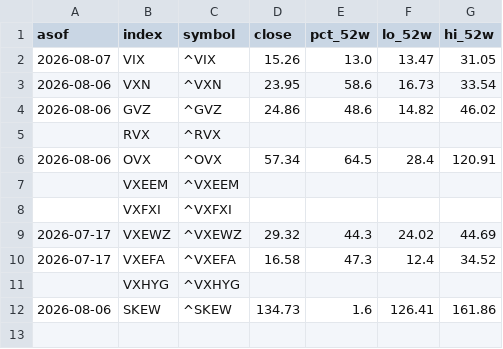
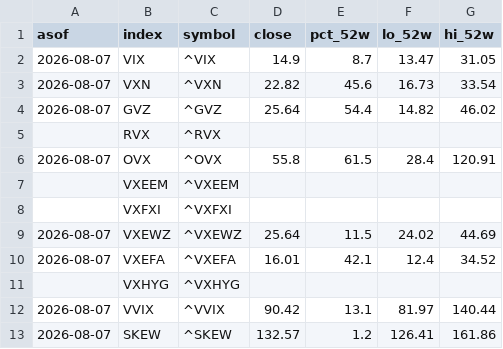
Before and after one commit to 8wy88kzpj9-pixel/hull-price-pipeline, a CSV file: data/vol_snapshot.csv, drawn as a sheet.

```diff
--- a/data/vol_snapshot.csv
+++ b/data/vol_snapshot.csv
@@ -1,12 +1,13 @@
 asof,index,symbol,close,pct_52w,lo_52w,hi_52w
-2026-08-07,VIX,^VIX,15.26,13.0,13.47,31.05
-2026-08-06,VXN,^VXN,23.95,58.6,16.73,33.54
-2026-08-06,GVZ,^GVZ,24.86,48.6,14.82,46.02
+2026-08-07,VIX,^VIX,14.9,8.7,13.47,31.05
+2026-08-07,VXN,^VXN,22.82,45.6,16.73,33.54
+2026-08-07,GVZ,^GVZ,25.64,54.4,14.82,46.02
 ,RVX,^RVX,,,,
-2026-08-06,OVX,^OVX,57.34,64.5,28.4,120.91
+2026-08-07,OVX,^OVX,55.8,61.5,28.4,120.91
 ,VXEEM,^VXEEM,,,,
 ,VXFXI,^VXFXI,,,,
-2026-07-17,VXEWZ,^VXEWZ,29.32,44.3,24.02,44.69
-2026-07-17,VXEFA,^VXEFA,16.58,47.3,12.4,34.52
+2026-08-07,VXEWZ,^VXEWZ,25.64,11.5,24.02,44.69
+2026-08-07,VXEFA,^VXEFA,16.01,42.1,12.4,34.52
 ,VXHYG,^VXHYG,,,,
-2026-08-06,SKEW,^SKEW,134.73,1.6,126.41,161.86
+2026-08-07,VVIX,^VVIX,90.42,13.1,81.97,140.44
+2026-08-07,SKEW,^SKEW,132.57,1.2,126.41,161.86
```
Also changed, not shown: data/hull3d.csv, data/hull_weekly.csv, 3 other files.
